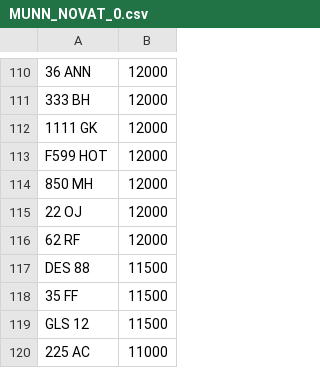
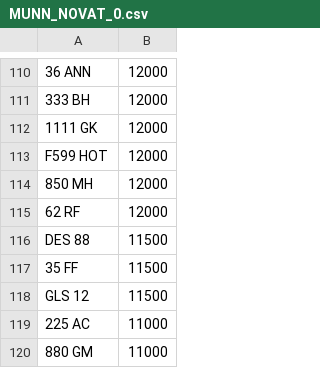
Before and after one commit to martinsumner/simplyreg, a CSV file: csv/MUNN_NOVAT_0.csv, drawn as a sheet; only a part is shown, gaps mark what is left out; the shorter side is filled out with more unchanged rows; the diff names each change by its address in the sheet, - before the commit and + after, or states it on an @@ line.

```diff
--- a/csv/MUNN_NOVAT_0.csv
+++ b/csv/MUNN_NOVAT_0.csv
-row 115: 22 OJ | 12000
```
Also changed, not shown: csv/PPC_PLUSVAT_380.CSV, csv/SANJPURI_NOVAT_0.csv.
